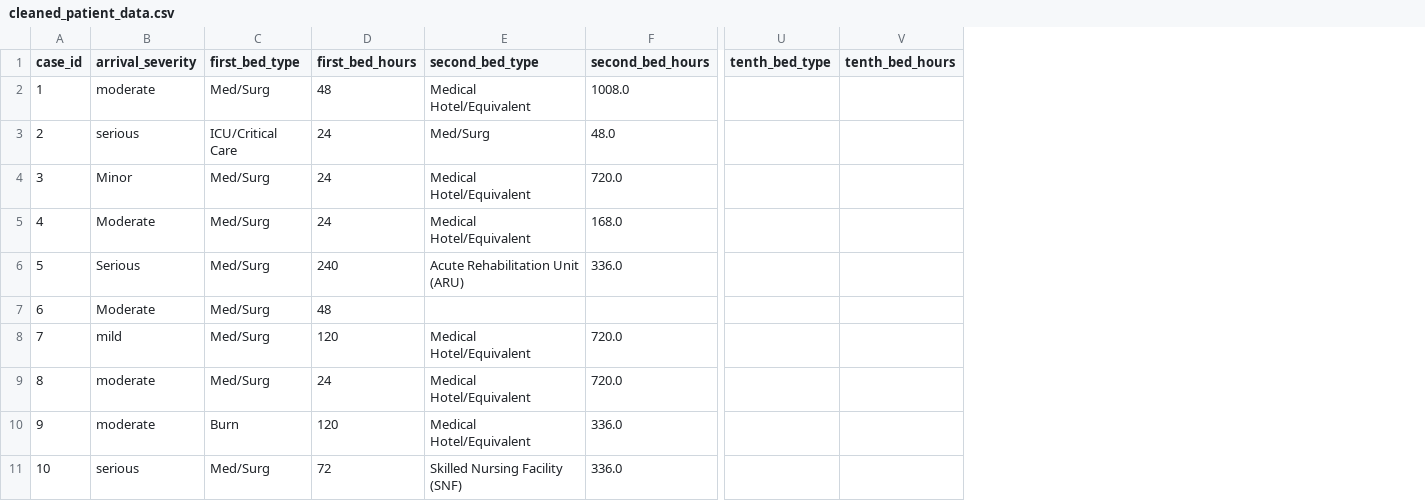
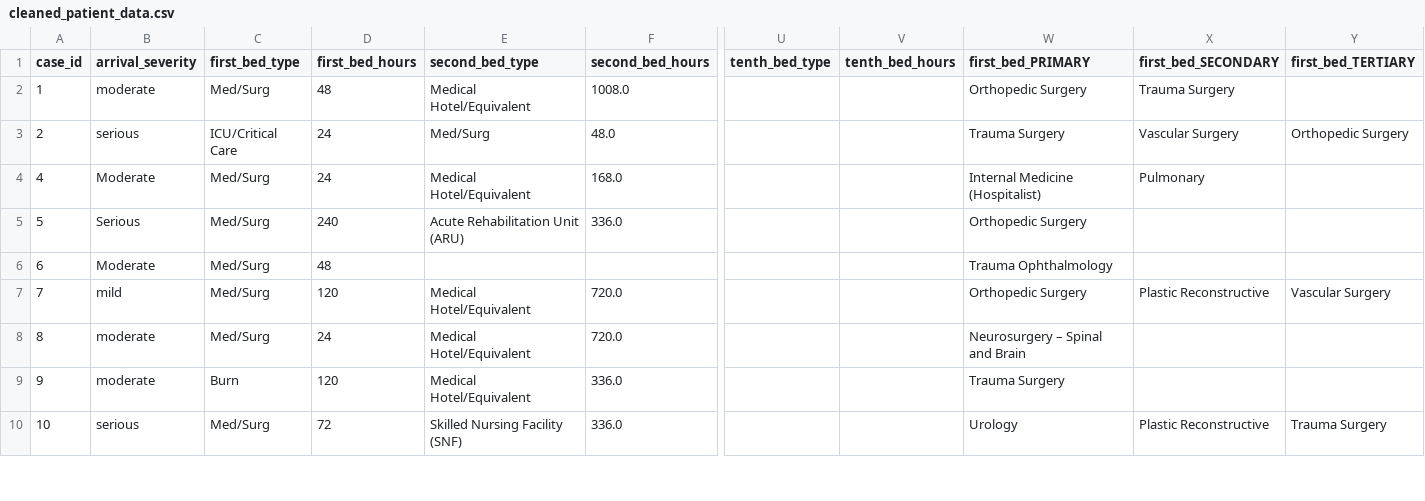
Before and after one commit to DannyFisher1/PatientDB, a CSV file: Current 02:23/csv/cleaned_patient_data.csv, drawn as a sheet; only a part is shown, gaps mark what is left out; removed rows and columns are numbered as before the commit, all else as after; rows hold the shown columns only; the diff names each change by its address in the sheet, - before the commit and + after, or states it on an @@ line.

```diff
--- a/Current 02:23/csv/cleaned_patient_data.csv
+++ b/Current 02:23/csv/cleaned_patient_data.csv
+column W (first_bed_PRIMARY), rows 2-10: Orthopedic Surgery | Trauma Surgery | Internal Medicine (Hospitalist) | Orthopedic Surgery | Trauma Ophthalmology | Orthopedic Surgery | Neurosurgery – Spinal and Brain | Trauma Surgery | Urology
+column X (first_bed_SECONDARY), rows 2-10: Trauma Surgery | Vascular Surgery | Pulmonary |  |  | Plastic Reconstructive |  |  | Plastic Reconstructive
+column Y (first_bed_TERTIARY), rows 3-10: Orthopedic Surgery |  |  |  | Vascular Surgery |  |  | Trauma Surgery
-row 4: 3 | Minor | Med/Surg | 24 | Medical Hotel/Equivalent | 720.0
```
Also changed, not shown: Current 02:23/csv/patient_data.csv, 6 other files.
